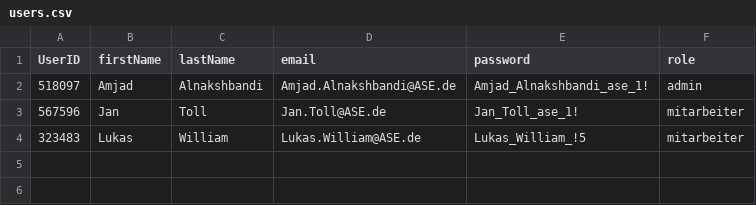
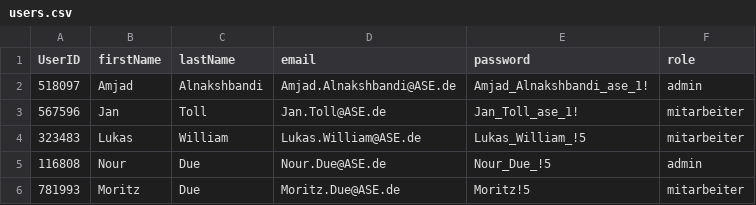
Before and after one commit to amjadalnakshbandi/EasyLog, a CSV file: Data/users.csv, drawn as a sheet; the diff names each change by its address in the sheet, - before the commit and + after, or states it on an @@ line.

```diff
--- a/Data/users.csv
+++ b/Data/users.csv
+row 5: 116808 | Nour | Due | Nour.Due@ASE.de | Nour_Due_!5 | admin
+row 6: 781993 | Moritz | Due | Moritz.Due@ASE.de | Moritz!5 | mitarbeiter
```
Also changed, not shown: 2 other files.
